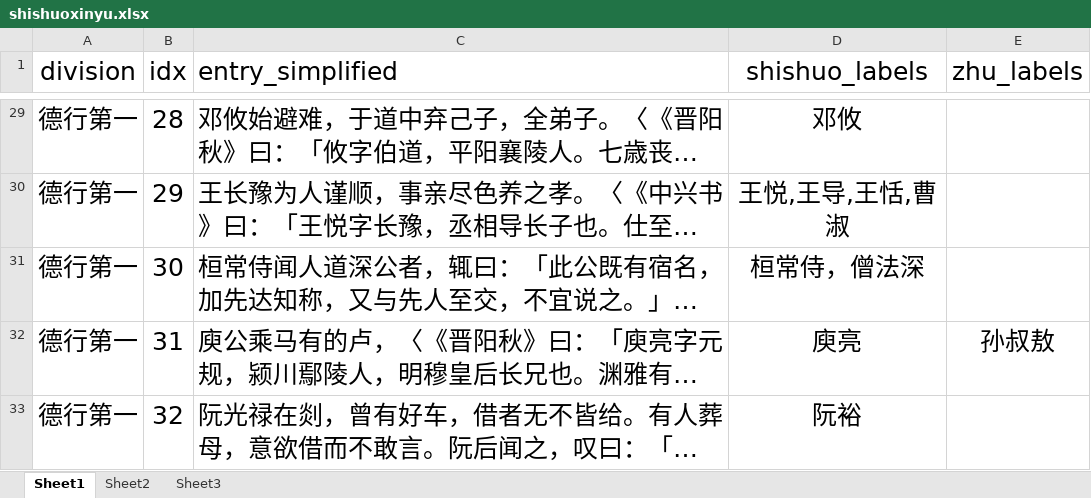
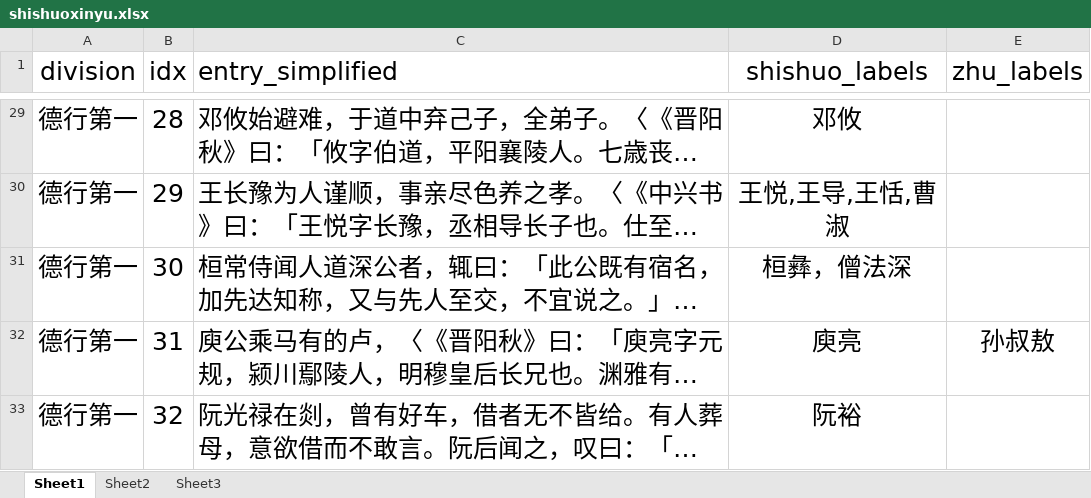
Before and after one commit to age610ww/ShiShuoXinYu_BBF, an Excel workbook: shishuoxinyu.xlsx, sheet Sheet1, drawn as a sheet; only a part is shown, gaps mark what is left out; long unchanged cells end in …; values as stored, in another font and other column widths than the file's, no borders; the diff names each change by its address in the sheet, - before the commit and + after, or states it on an @@ line.

Commit message:
Add files via upload

```diff
--- a/shishuoxinyu.xlsx (sheet Sheet1)
+++ b/shishuoxinyu.xlsx (sheet Sheet1)
-D31 (shishuo_labels): 桓常侍，僧法深
+D31 (shishuo_labels): 桓彝，僧法深
```
